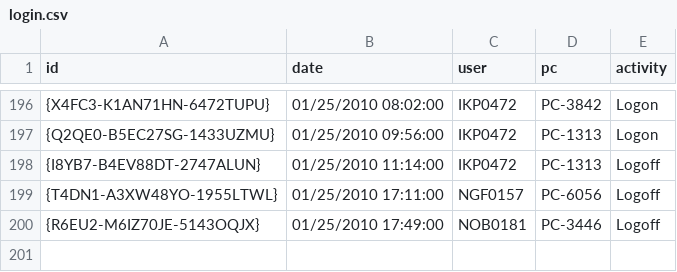
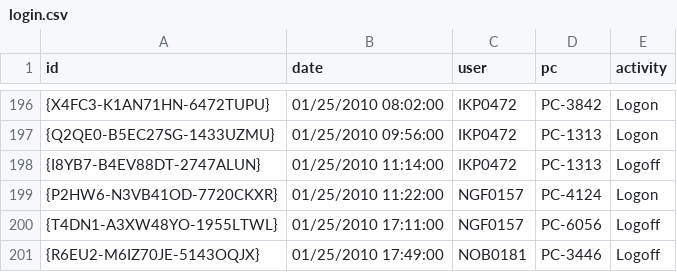
Before and after one commit to syvvv27qpb-ship-it/Prompt-Engineering---CY-B4, a CSV file: login.csv, drawn as a sheet; only a part is shown, gaps mark what is left out.

Commit message:
Reaching exactly 200 event lines

```diff
--- a/login.csv
+++ b/login.csv
@@ -198,2 +198,3 @@ id,date,user,pc,activity
 {I8YB7-B4EV88DT-2747ALUN},01/25/2010 11:14:00,IKP0472,PC-1313,Logoff
+{P2HW6-N3VB41OD-7720CKXR},01/25/2010 11:22:00,NGF0157,PC-4124,Logon
 {T4DN1-A3XW48YO-1955LTWL},01/25/2010 17:11:00,NGF0157,PC-6056,Logoff
```
